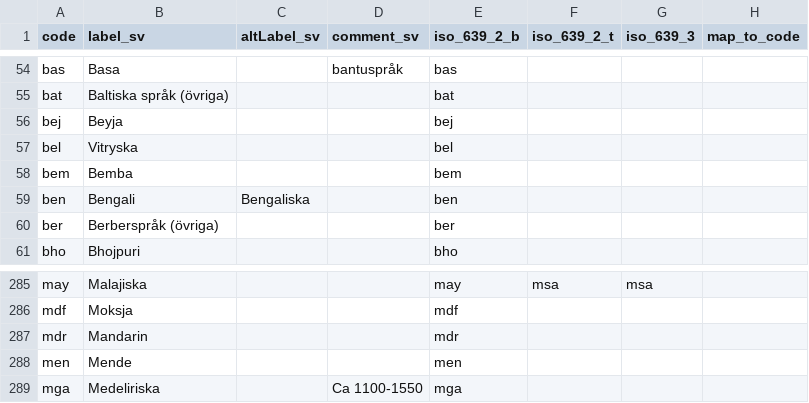
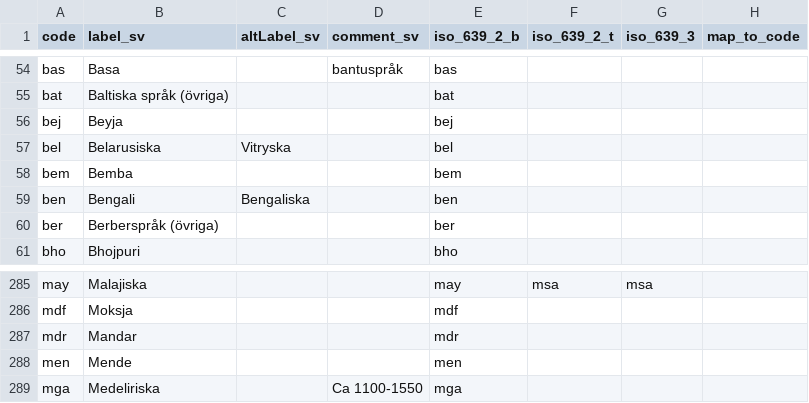
Before and after one commit to libris/definitions, a TSV file: source/spraakkoder.tsv, drawn as a sheet; only a part is shown, gaps mark what is left out.

Commit message:
Update spraakkoder labels for mdr and bel (#277)
* Update spraakkoder labels for mdr and bel

```diff
--- a/source/spraakkoder.tsv
+++ b/source/spraakkoder.tsv
@@ -56,3 +56,3 @@ bat	Baltiska språk (övriga)			bat
 bej	Beyja			bej			
-bel	Vitryska			bel			
+bel	Belarusiska	Vitryska		bel			
 bem	Bemba			bem			
@@ -286,3 +286,3 @@ may	Malajiska			may	msa	msa
 mdf	Moksja			mdf			
-mdr	Mandarin			mdr			
+mdr	Mandar			mdr			
 men	Mende			men			
```
